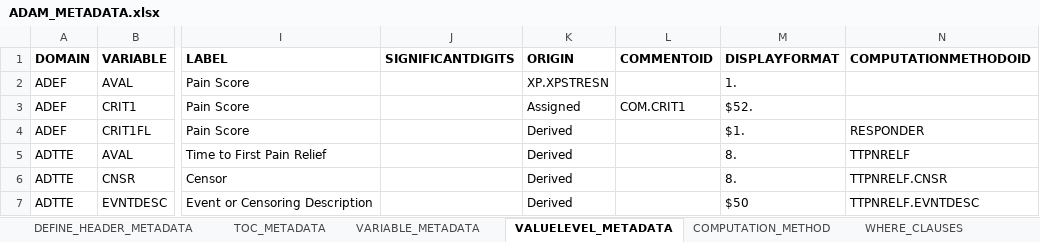
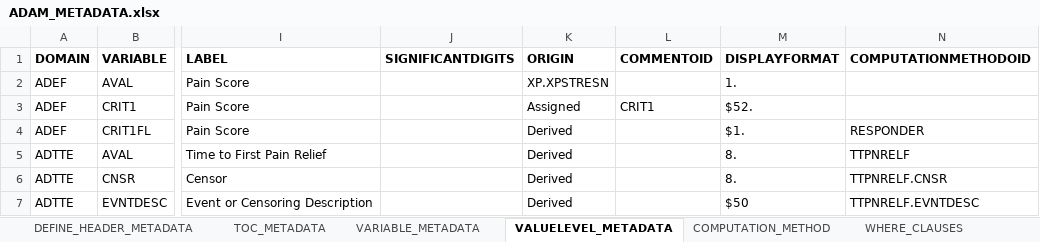
Before and after one commit to dbosak01/defineR, an Excel workbook: inst/extdata/2.0.0/metadata/demo/ADAM_METADATA.xlsx, sheet VALUELEVEL_METADATA, drawn as a sheet; only a part is shown, gaps mark what is left out; values as stored, in another font and other column widths than the file's, no borders; the diff names each change by its address in the sheet, - before the commit and + after, or states it on an @@ line.

```diff
--- a/inst/extdata/2.0.0/metadata/demo/ADAM_METADATA.xlsx (sheet VALUELEVEL_METADATA)
+++ b/inst/extdata/2.0.0/metadata/demo/ADAM_METADATA.xlsx (sheet VALUELEVEL_METADATA)
-L3 (COMMENTOID): COM.CRIT1
+L3 (COMMENTOID): CRIT1
```
Also changed, not shown: sheet VARIABLE_METADATA, sheet TOC_METADATA, sheet COMPUTATION_METHOD, sheet ANALYSIS_RESULTS, 8 other files.
